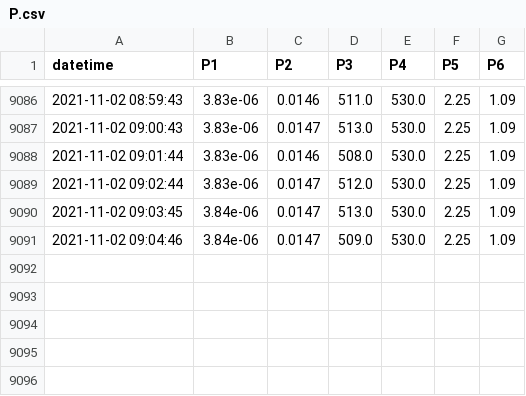
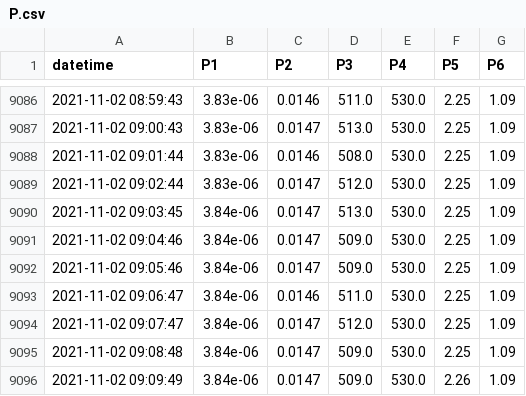
Before and after one commit to SciGEsN/SRC082, a CSV file: data/P.csv, drawn as a sheet; only a part is shown, gaps mark what is left out.

```diff
--- a/data/P.csv
+++ b/data/P.csv
@@ -9091 +9091,6 @@ datetime,P1,P2,P3,P4,P5,P6
 2021-11-02 09:04:46,3.84e-06,0.0147,509.0,530.0,2.25,1.09
+2021-11-02 09:05:46,3.84e-06,0.0147,509.0,530.0,2.25,1.09
+2021-11-02 09:06:47,3.84e-06,0.0146,511.0,530.0,2.25,1.09
+2021-11-02 09:07:47,3.84e-06,0.0147,512.0,530.0,2.25,1.09
+2021-11-02 09:08:48,3.84e-06,0.0147,509.0,530.0,2.25,1.09
+2021-11-02 09:09:49,3.84e-06,0.0147,509.0,530.0,2.26,1.09
```
Also changed, not shown: data/T2.csv, data/T5.csv, 7 other files.
